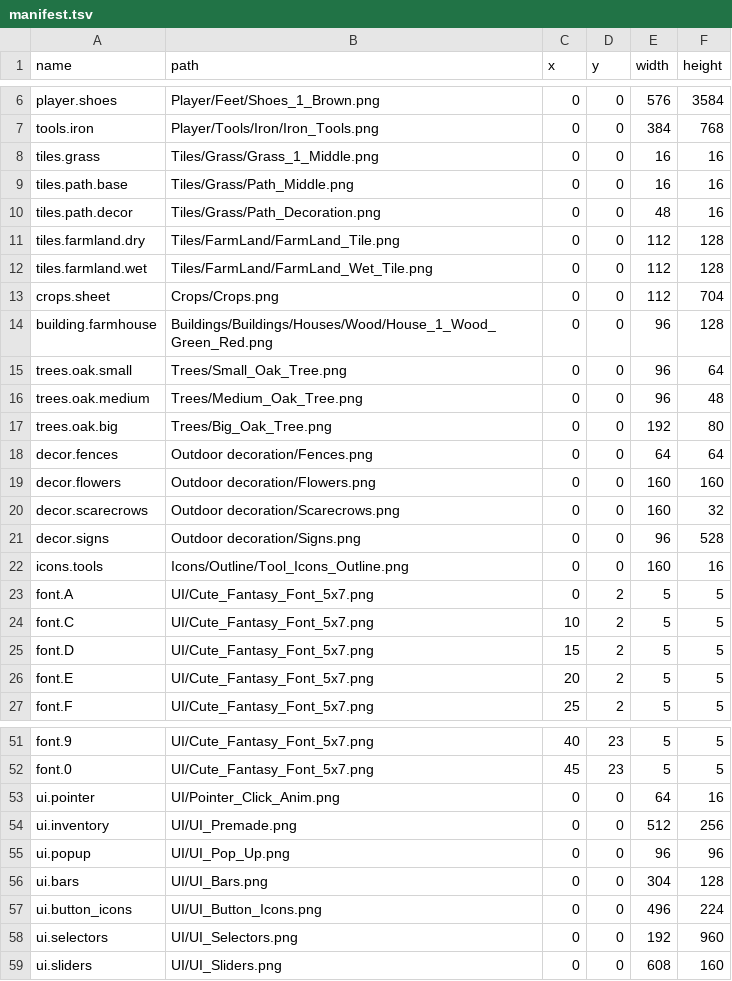
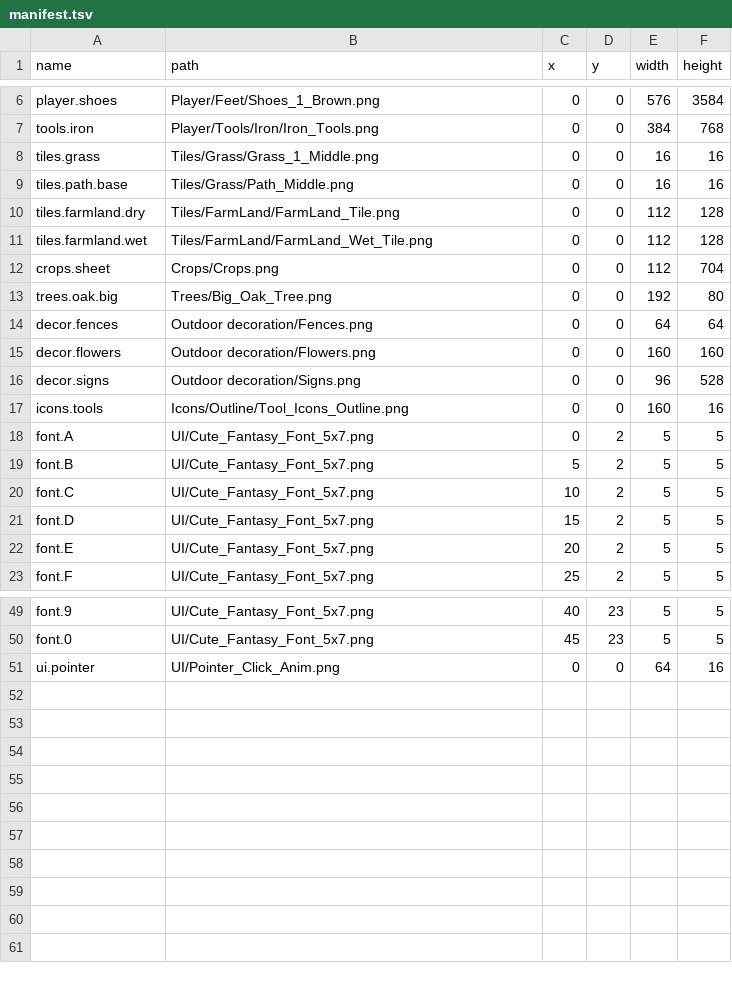
Before and after one commit to kys-0602/Homestead, a TSV file: assets-src/manifest.tsv, drawn as a sheet; only a part is shown, gaps mark what is left out; removed rows and columns are numbered as before the commit, all else as after; the diff covers the shown part only; the diff names each change by its address in the sheet, - before the commit and + after, or states it on an @@ line.

```diff
--- a/assets-src/manifest.tsv
+++ b/assets-src/manifest.tsv
-row 10: tiles.path.decor | Tiles/Grass/Path_Decoration.png | 0 | 0 | 48 | 16
-row 14: building.farmhouse | Buildings/Buildings/Houses/Wood/House_1_Wood_Green_Red.png | 0 | 0 | 96 | 128
-row 15: trees.oak.small | Trees/Small_Oak_Tree.png | 0 | 0 | 96 | 64
-row 16: trees.oak.medium | Trees/Medium_Oak_Tree.png | 0 | 0 | 96 | 48
-row 20: decor.scarecrows | Outdoor decoration/Scarecrows.png | 0 | 0 | 160 | 32
+row 19: font.B | UI/Cute_Fantasy_Font_5x7.png | 5 | 2 | 5 | 5
-row 54: ui.inventory | UI/UI_Premade.png | 0 | 0 | 512 | 256
-row 55: ui.popup | UI/UI_Pop_Up.png | 0 | 0 | 96 | 96
-row 56: ui.bars | UI/UI_Bars.png | 0 | 0 | 304 | 128
-row 57: ui.button_icons | UI/UI_Button_Icons.png | 0 | 0 | 496 | 224
-row 58: ui.selectors | UI/UI_Selectors.png | 0 | 0 | 192 | 960
-row 59: ui.sliders | UI/UI_Sliders.png | 0 | 0 | 608 | 160
```
Also changed, not shown: 2 added rows elsewhere in this file, assets-src/sprites.tsv, 28 other files.
